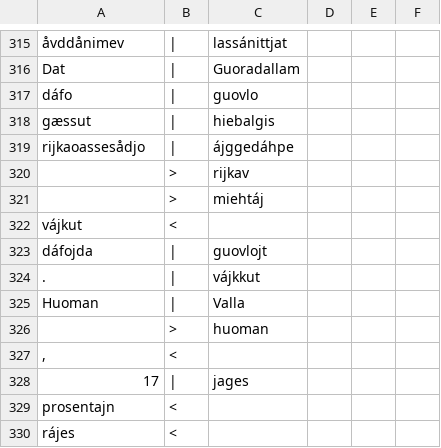
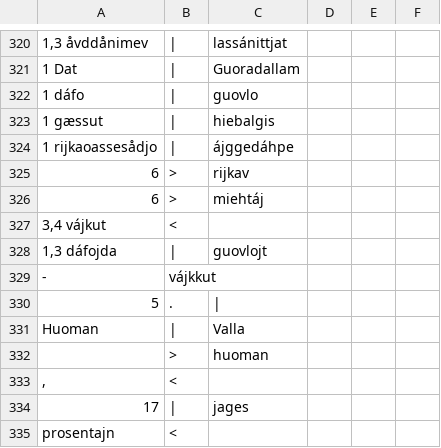
Before and after one commit to apertium/apertium-sme-smj, a CSV file: texts/eval/2016/wer_analysis.csv, drawn as a sheet; only a part is shown, gaps mark what is left out; the shorter side is filled out with more unchanged rows; removed rows and columns are numbered as before the commit, all else as after; the diff covers the shown part only; the diff names each change by its address in the sheet, - before the commit and + after, or states it on an @@ line.

```diff
--- a/texts/eval/2016/wer_analysis.csv
+++ b/texts/eval/2016/wer_analysis.csv
-A320: åvddånimev
+A320: 1,3 åvddånimev
-A321: Dat
+A321: 1 Dat
-A322: dáfo
+A322: 1 dáfo
-A323: gæssut
+A323: 1 gæssut
-A324: rijkaoassesådjo
+A324: 1 rijkaoassesådjo
-A325:A326: (empty)
+A325:A326: 6
-A327: vájkut
+A327: 3,4 vájkut
-A328: dáfojda
+A328: 1,3 dáfojda
-row 324: . | | | vájkkut
+row 329: - | vájkkut
+row 330: 5 | .
```
Also changed, not shown: 17 added rows, 12 removed rows and 38 edited cells elsewhere in this file.
